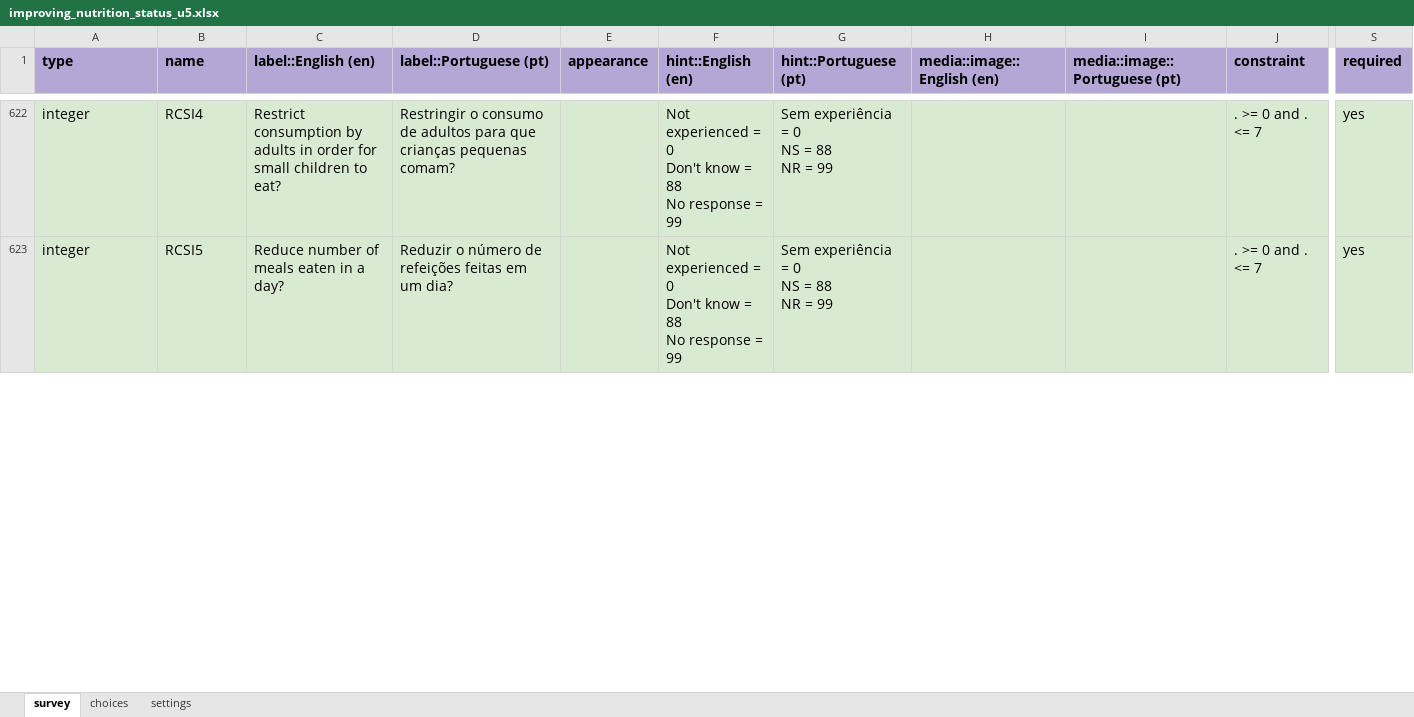
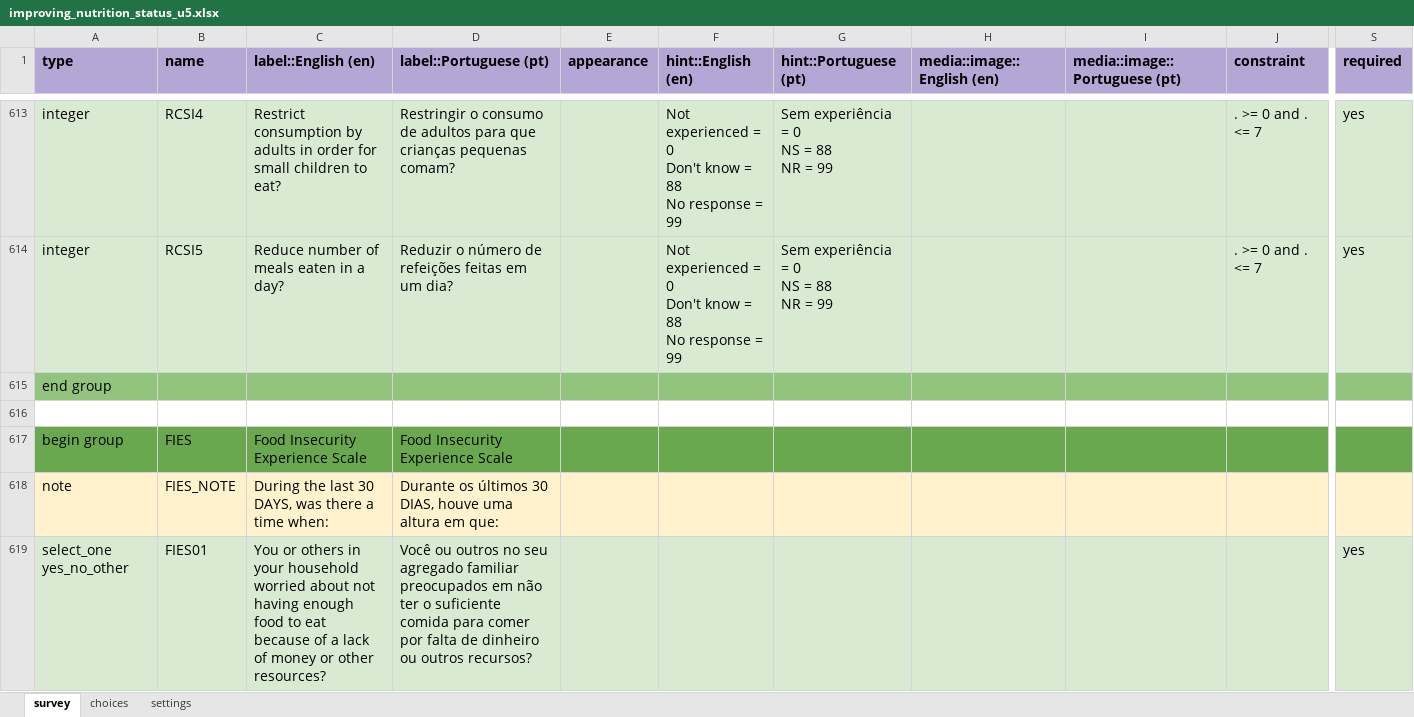
Before and after one commit to katilingban/mozambique-endline-forms, an Excel workbook: forms/improving_nutrition_status_u5.xlsx, sheet survey, drawn as a sheet; only a part is shown, gaps mark what is left out; values as stored, in another font and other column widths than the file's, no borders; charts and pictures not drawn; rows hold the shown columns only; the diff covers the shown part only; the diff names each change by its address in the sheet, - before the commit and + after, or states it on an @@ line.

```diff
--- a/forms/improving_nutrition_status_u5.xlsx (sheet survey)
+++ b/forms/improving_nutrition_status_u5.xlsx (sheet survey)
@@ row 575 moved to row 615: end group @@
+row 616: (empty)
+row 617: begin group | FIES | Food Insecurity Experience Scale | Food Insecurity Experience Scale
+row 618: note | FIES_NOTE | During the last 30 DAYS, was there a time when: | Durante os últimos 30 DIAS, houve uma altura em que:
+row 619: select_one yes_no_other | FIES01 | You or others in your household worried about not having enough food to eat because of a lack of money or other resources? | Você ou outros no seu agregado familiar preocupados em não ter o suficiente comida para comer por falta de dinheiro ou outros recursos? |  |  |  |  |  |  | yes
```
Also changed, not shown: 32 added rows, 8 removed rows and cell formats elsewhere in this sheet, sheet choices, sheet settings, 1 other file.
